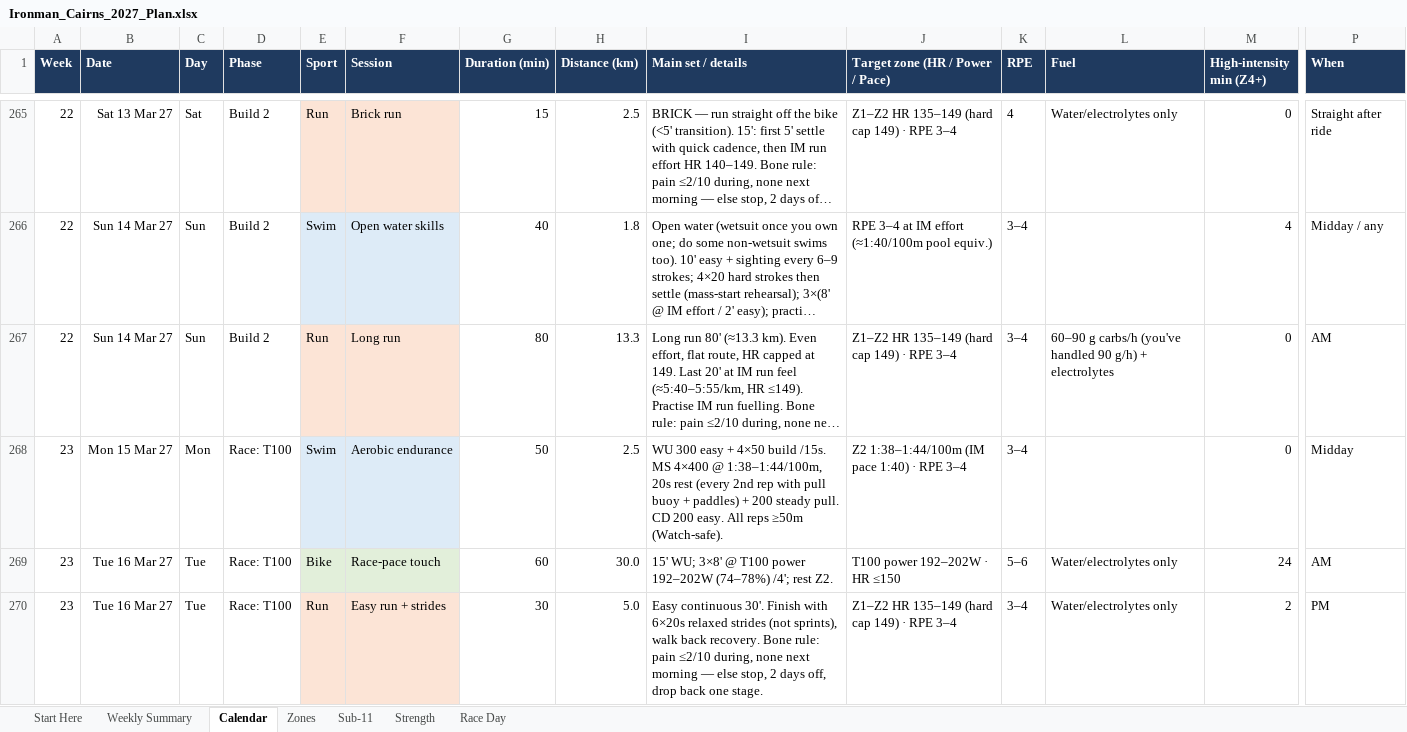
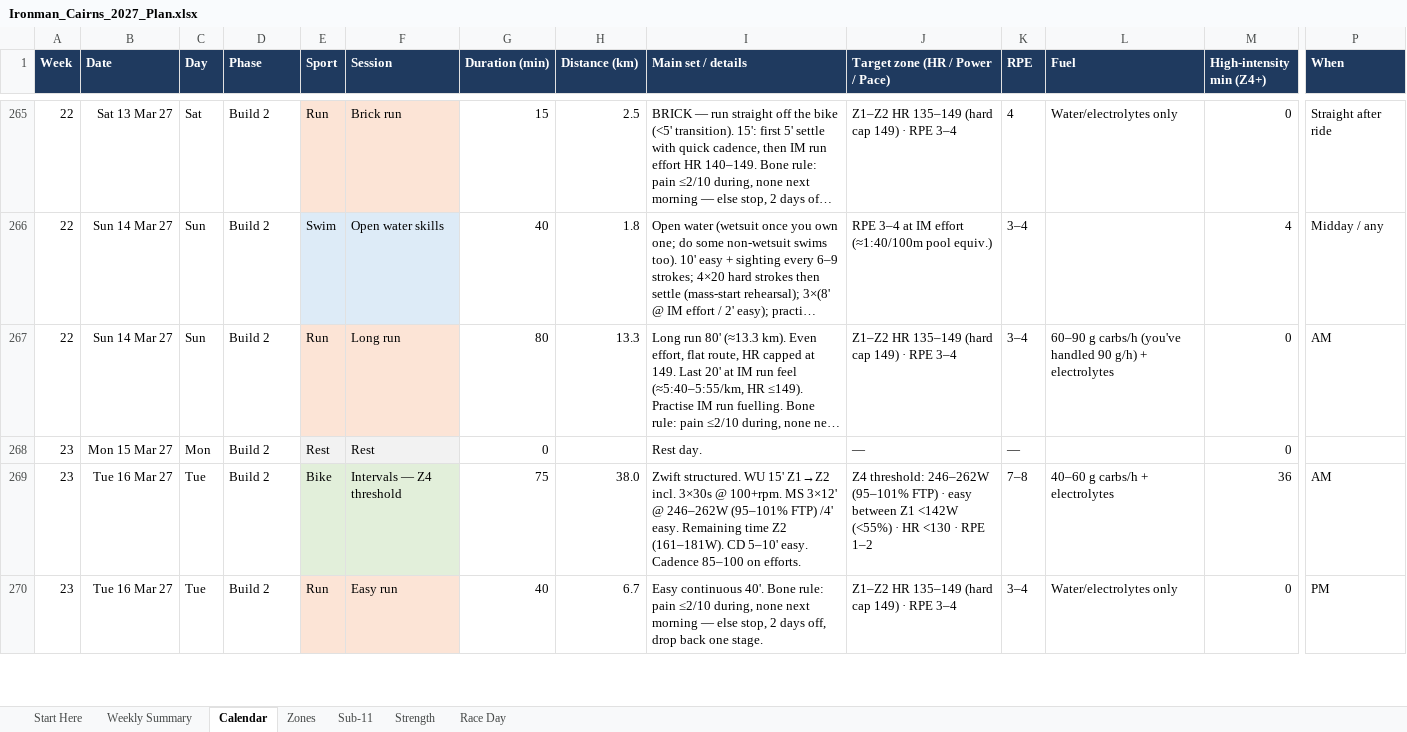
Before and after one commit to amizuno92/ironman-cairns-2027, an Excel workbook: plan/Ironman_Cairns_2027_Plan.xlsx, sheet Calendar, drawn as a sheet; only a part is shown, gaps mark what is left out; long unchanged cells end in …; values as stored, in another font and other column widths than the file's, no borders; conditional formats not drawn; the diff covers the shown part only; the diff names each change by its address in the sheet, - before the commit and + after, or states it on an @@ line.

```diff
--- a/plan/Ironman_Cairns_2027_Plan.xlsx (sheet Calendar)
+++ b/plan/Ironman_Cairns_2027_Plan.xlsx (sheet Calendar)
-D268:D270 (Phase): Race: T100
+D268:D270 (Phase): Build 2
-E268 (Sport): Swim
+E268 (Sport): Rest
-F268 (Session): Aerobic endurance
+F268 (Session): Rest
-G268 (Duration (min)): 50
+G268 (Duration (min)): 0
-H268 (Distance (km)): 2.5
+H268 (Distance (km)): (empty)
-I268 (Main set / details): WU 300 easy + 4×50 build /15s. MS 4×400 @ 1:38–1:44/100m, 20s rest (every 2nd rep with pull buoy + paddles) + 200 steady pull. CD 200 easy. All reps ≥50m (Watch-safe).
+I268 (Main set / details): Rest day.
-J268 (Target zone (HR / Power / Pace)): Z2 1:38–1:44/100m (IM pace 1:40) · RPE 3–4
+J268 (Target zone (HR / Power / Pace)): —
-K268 (RPE): 3–4
+K268 (RPE): —
-P268 (When): Midday
+P268 (When): (empty)
-F269 (Session): Race-pace touch
+F269 (Session): Intervals — Z4 threshold
-G269 (Duration (min)): 60
+G269 (Duration (min)): 75
-H269 (Distance (km)): 30.0
+H269 (Distance (km)): 38.0
-I269 (Main set / details): 15' WU; 3×8' @ T100 power 192–202W (74–78%) /4'; rest Z2.
+I269 (Main set / details): Zwift structured. WU 15' Z1→Z2 incl. 3×30s @ 100+rpm. MS 3×12' @ 246–262W (95–101% FTP) /4' easy. Remaining time Z2 (161–181W). CD 5–10' easy. Cadence 85–100 on efforts.
-J269 (Target zone (HR / Power / Pace)): T100 power 192–202W · HR ≤150
+J269 (Target zone (HR / Power / Pace)): Z4 threshold: 246–262W (95–101% FTP) · easy between Z1 <142W (<55%) · HR <130 · RPE 1–2
-K269 (RPE): 5–6
+K269 (RPE): 7–8
-L269 (Fuel): Water/electrolytes only
+L269 (Fuel): 40–60 g carbs/h + electrolytes
-M269 (High-intensity min (Z4+)): 24
+M269 (High-intensity min (Z4+)): 36
-F270 (Session): Easy run + strides
+F270 (Session): Easy run
-G270 (Duration (min)): 30
+G270 (Duration (min)): 40
-H270 (Distance (km)): 5.0
+H270 (Distance (km)): 6.7
-I270 (Main set / details): Easy continuous 30'. Finish with 6×20s relaxed strides (not sprints), walk back recovery. Bone rule:…
+I270 (Main set / details): Easy continuous 40'. Bone rule:…
-M270 (High-intensity min (Z4+)): 2
+M270 (High-intensity min (Z4+)): 0
```
Also changed, not shown: 5 added rows, 2 removed rows, 86 edited cells and cell formats elsewhere in this sheet, sheet Weekly Summary, 5 other files.
